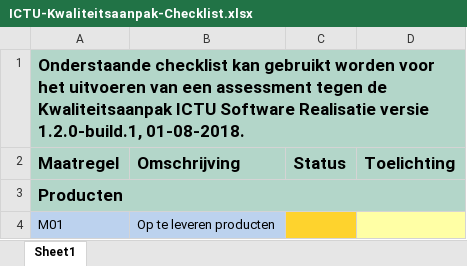
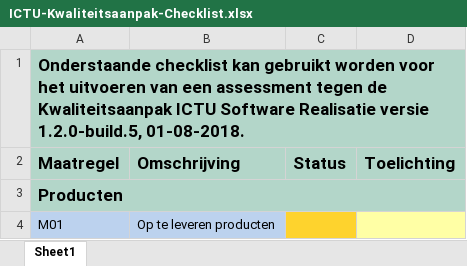
Before and after one commit to ICTU/Kwaliteitsaanpak, an Excel workbook: ICTU-Kwaliteitsaanpak-Checklist.xlsx, sheet Sheet1, drawn as a sheet; only a part is shown; values as stored, in another font and other column widths than the file's, no borders; conditional formats not drawn; the diff names each change by its address in the sheet, - before the commit and + after, or states it on an @@ line.

```diff
--- a/ICTU-Kwaliteitsaanpak-Checklist.xlsx (sheet Sheet1)
+++ b/ICTU-Kwaliteitsaanpak-Checklist.xlsx (sheet Sheet1)
-A1 (Maatregel): …Realisatie versie 1.2.0-build.1, 01-08-2018.
+A1 (Maatregel): …Realisatie versie 1.2.0-build.5, 01-08-2018.
```
Also changed, not shown: 9 other files.
